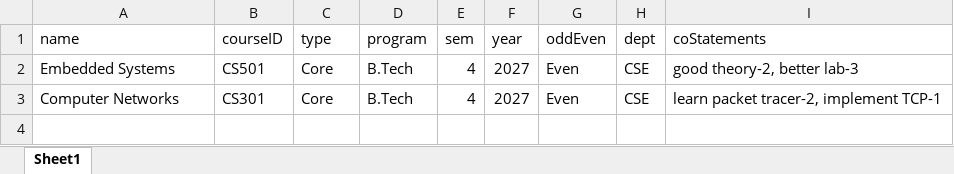
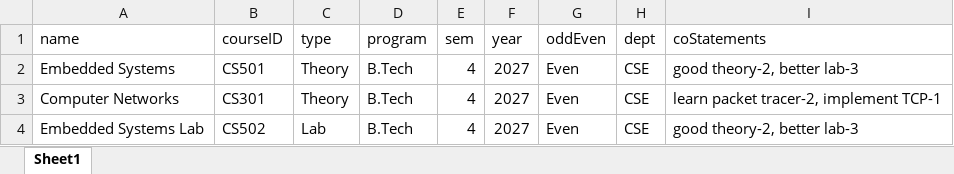
Before and after one commit to flyash07/co_po_web, an Excel workbook: server/tempCourse.xlsx, sheet Sheet1, drawn as a sheet; values as stored, in another font and other column widths than the file's, no borders; the diff names each change by its address in the sheet, - before the commit and + after, or states it on an @@ line.

```diff
--- a/server/tempCourse.xlsx (sheet Sheet1)
+++ b/server/tempCourse.xlsx (sheet Sheet1)
-C2:C3 (type): Core
+C2:C3 (type): Theory
+row 4: Embedded Systems Lab | CS502 | Lab | B.Tech | 4 | 2027 | Even | CSE | good theory-2, better lab-3
```
Also changed, not shown: server/tempCourseAllocation.xlsx, 4 other files.
